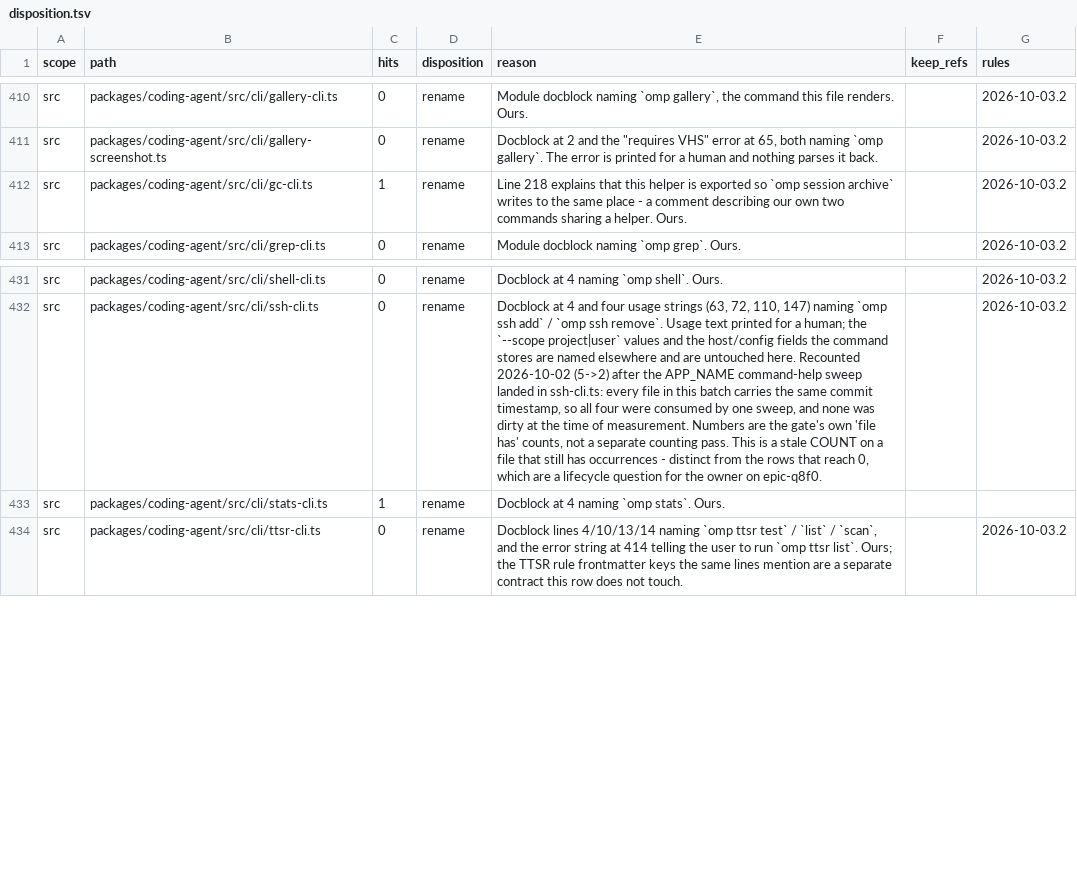
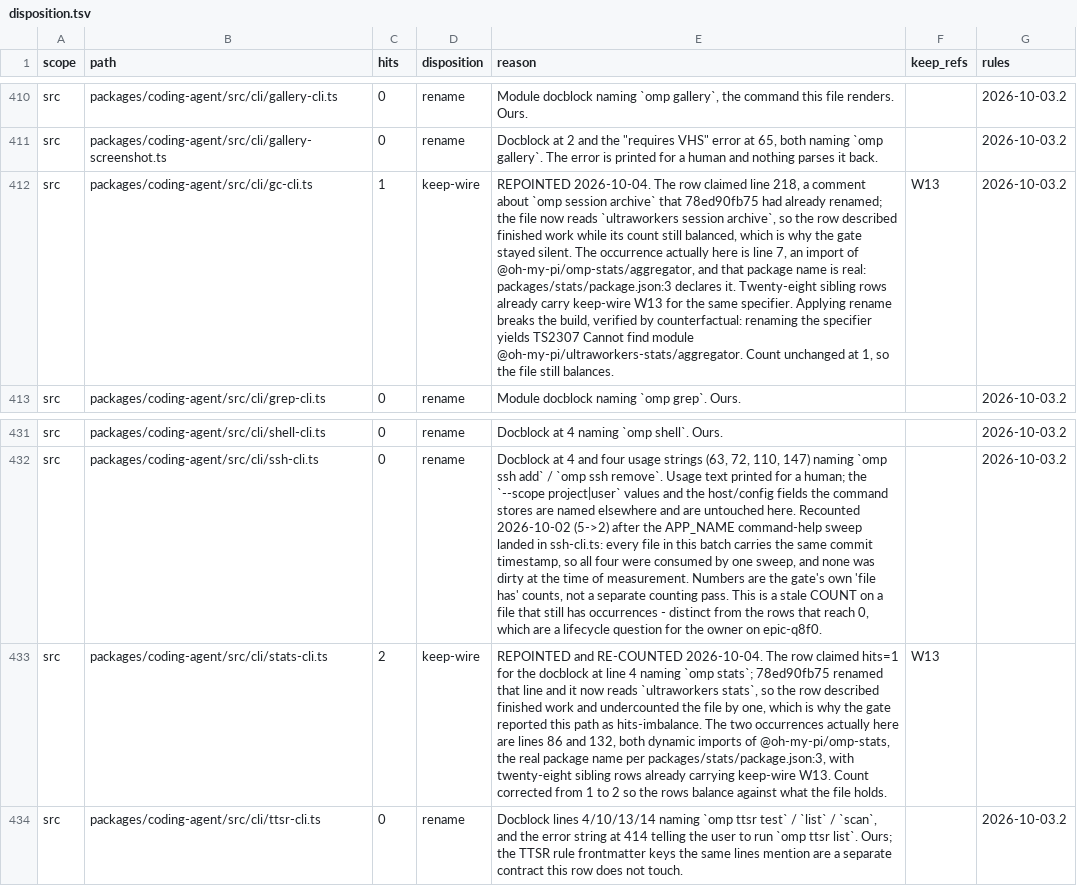
Before and after one commit to ultrabuilders/ultraworkers, a TSV file: scripts/rename/disposition.tsv, drawn as a sheet; only a part is shown, gaps mark what is left out; the diff names each change by its address in the sheet, - before the commit and + after, or states it on an @@ line.

Commit message:
fix(rename): two cli rows described renamed lines, not the imports that remain
Both rows pointed at prose a prose sweep had already renamed, so each described
finished work while its count still balanced - which is why one of them sat in
hits-imbalance and the other did not.

stats-cli.ts, hits 1 -> 2. The row claimed the docblock at line 4 naming
`omp stats`; 78ed90fb75 renamed that line and it now reads `ultraworkers stats`.
The occurrence actually present is lines 86 and 132, two dynamic imports of
@oh-my-pi/omp-stats. The old count understated the file by one, which is the
hits-imbalance the gate has been reporting.

gc-cli.ts, class rename -> keep-wire. The row claimed line 218, a comment about
`omp session archive` that 78ed90fb75 also renamed. What remains is line 7, an
import of @oh-my-pi/omp-stats/aggregator - and that package name is real:
packages/stats/package.json:3 declares it. Twenty-eight sibling rows already
carry keep-wire W13 for the same specifier.

Applying rename to gc-cli.ts is what breaks the build. Verified by
counterfactual rather than argued: renaming the specifier and running tsgo
yields TS2307, Cannot find module '@oh-my-pi/ultraworkers-stats/aggregator'.

hits-imbalance 178 -> 177. Both files still balance against their own
countRename, which is the only thing the gate checks - it compares a path to
its own rows and never across files, so "balanced" was never going to mean
"correct" here.

```diff
--- a/scripts/rename/disposition.tsv
+++ b/scripts/rename/disposition.tsv
-D412 (disposition): rename
+D412 (disposition): keep-wire
-E412 (reason): Line 218 explains that this helper is exported so `omp session archive` writes to the same place - a comment describing our own two commands sharing a helper. Ours.
+E412 (reason): REPOINTED 2026-10-04. The row claimed line 218, a comment about `omp session archive` that 78ed90fb75 had already renamed; the file now reads `ultraworkers session archive`, so the row described finished work while its count still balanced, which is why the gate stayed silent. The occurrence actually here is line 7, an import of @oh-my-pi/omp-stats/aggregator, and that package name is real: packages/stats/package.json:3 declares it. Twenty-eight sibling rows already carry keep-wire W13 for the same specifier. Applying rename breaks the build, verified by counterfactual: renaming the specifier yields TS2307 Cannot find module @oh-my-pi/ultraworkers-stats/aggregator. Count unchanged at 1, so the file still balances.
-F412 (keep_refs): (empty)
+F412 (keep_refs): W13
-C433 (hits): 1
+C433 (hits): 2
-D433 (disposition): rename
+D433 (disposition): keep-wire
-E433 (reason): Docblock at 4 naming `omp stats`. Ours.
+E433 (reason): REPOINTED and RE-COUNTED 2026-10-04. The row claimed hits=1 for the docblock at line 4 naming `omp stats`; 78ed90fb75 renamed that line and it now reads `ultraworkers stats`, so the row described finished work and undercounted the file by one, which is why the gate reported this path as hits-imbalance. The two occurrences actually here are lines 86 and 132, both dynamic imports of @oh-my-pi/omp-stats, the real package name per packages/stats/package.json:3, with twenty-eight sibling rows already carrying keep-wire W13. Count corrected from 1 to 2 so the rows balance against what the file holds.
-F433 (keep_refs): (empty)
+F433 (keep_refs): W13
```
